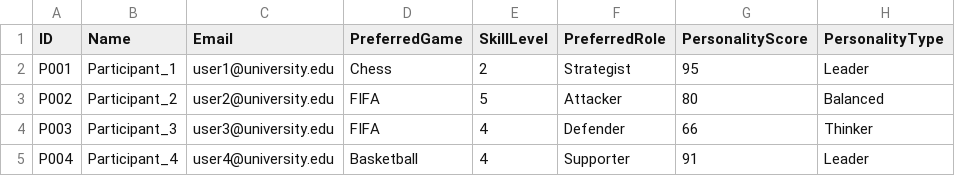
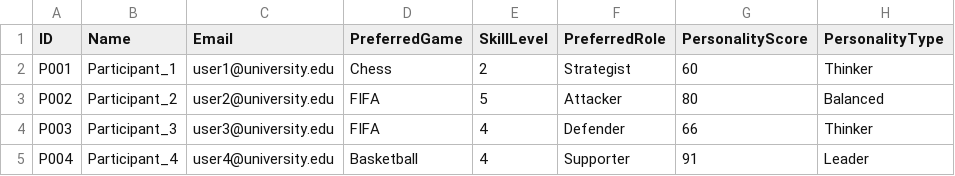
Before and after one commit to 2BerbyMarty2/TeamMate_project, a CSV file: participants_sample.csv, drawn as a sheet; only a part is shown.

```diff
--- a/participants_sample.csv
+++ b/participants_sample.csv
@@ -1,3 +1,3 @@
 ID,Name,Email,PreferredGame,SkillLevel,PreferredRole,PersonalityScore,PersonalityType
-P001,Participant_1,user1@university.edu,Chess,2,Strategist,95,Leader
+P001,Participant_1,user1@university.edu,Chess,2,Strategist,60,Thinker
 P002,Participant_2,user2@university.edu,FIFA,5,Attacker,80,Balanced
```
Also changed, not shown: 8 other files.
